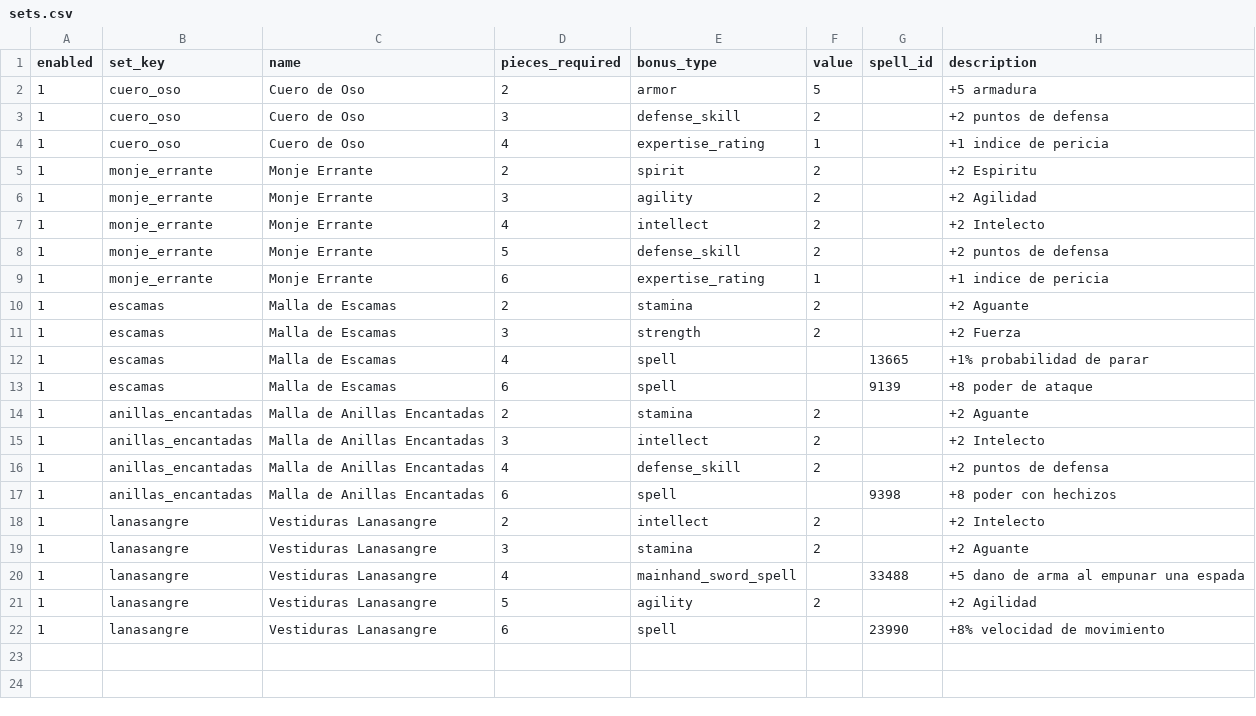
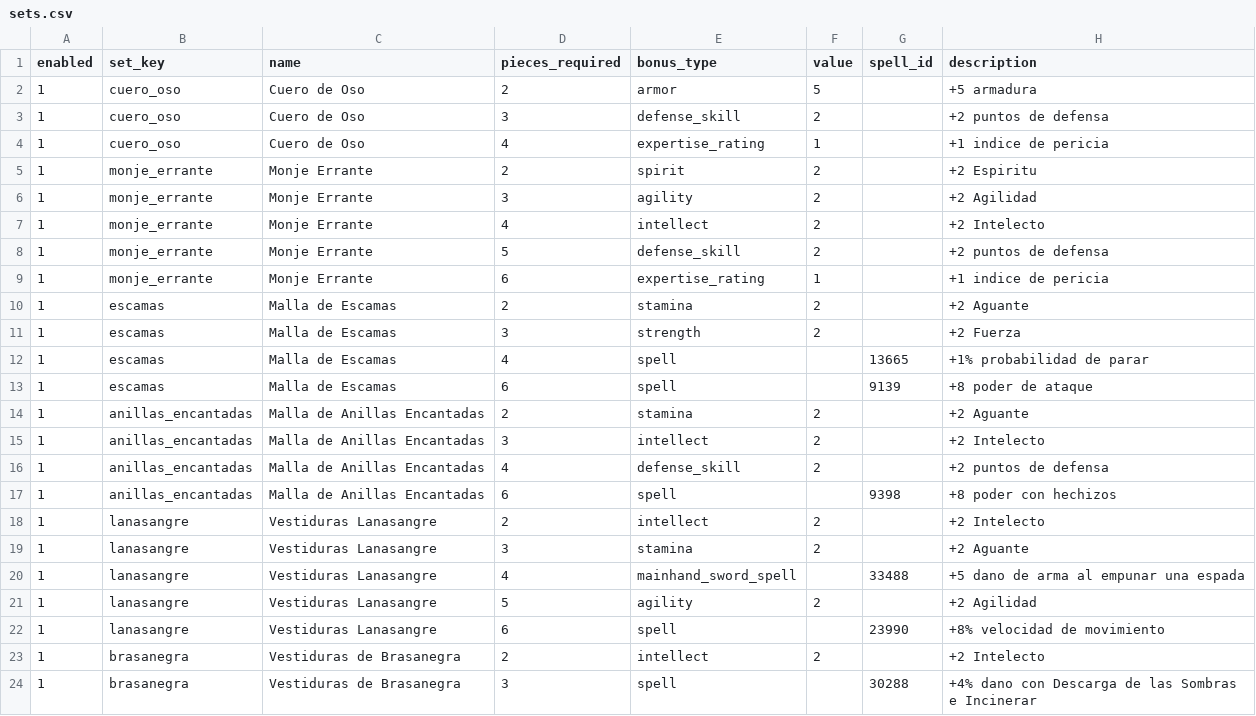
Before and after one commit to sageoffroy/adventurer-core, a CSV file: modules/mod-adventurer-gauntlet/data/items/sets.csv, drawn as a sheet.

Commit message:
Add Brasanegra set bonuses

```diff
--- a/modules/mod-adventurer-gauntlet/data/items/sets.csv
+++ b/modules/mod-adventurer-gauntlet/data/items/sets.csv
@@ -22 +22,3 @@ enabled;set_key;name;pieces_required;bonus_type;value;spell_id;description
 1;lanasangre;Vestiduras Lanasangre;6;spell;;23990;+8% velocidad de movimiento
+1;brasanegra;Vestiduras de Brasanegra;2;intellect;2;;+2 Intelecto
+1;brasanegra;Vestiduras de Brasanegra;3;spell;;30288;+4% dano con Descarga de las Sombras e Incinerar
```
